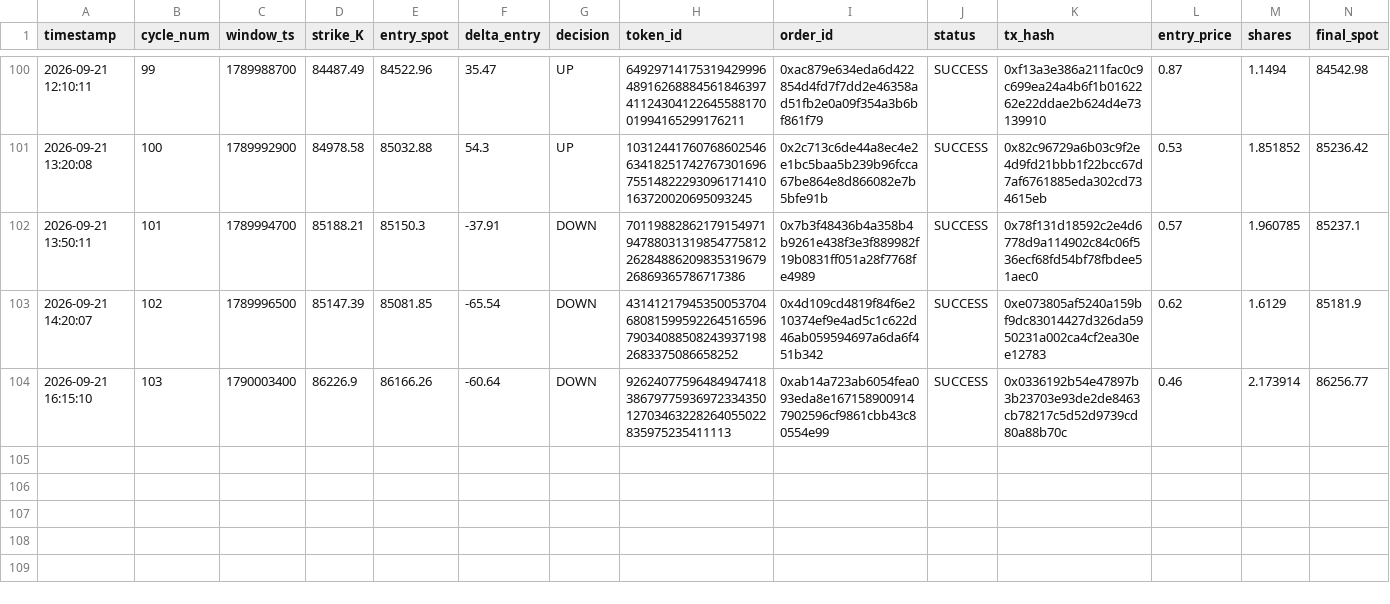
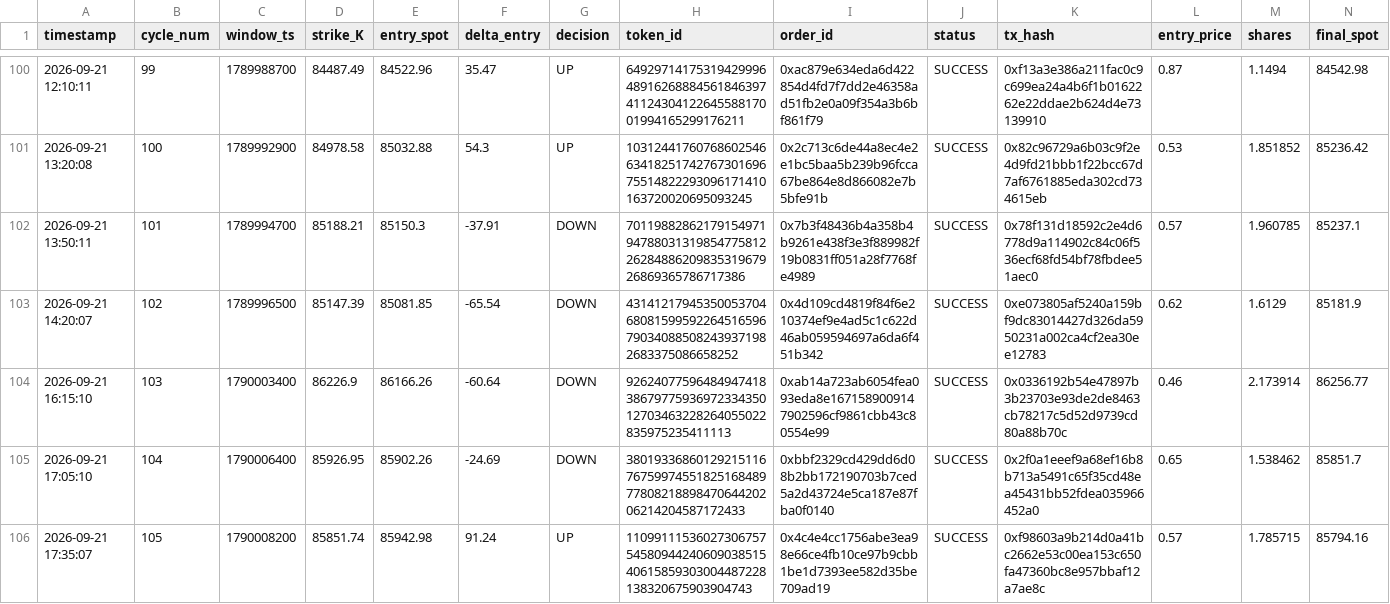
Before and after one commit to rafaelrogel/qwr, a CSV file: live_trading_journal.csv, drawn as a sheet; only a part is shown, gaps mark what is left out; rows hold the shown columns only; the diff names each change by its address in the sheet, - before the commit and + after, or states it on an @@ line.

```diff
--- a/live_trading_journal.csv
+++ b/live_trading_journal.csv
+row 105: 2026-09-21 17:05:10 | 104 | 1790006400 | 85926.95 | 85902.26 | -24.69 | DOWN | 38019336860129215116767599745518251684897780821889847064420206214204587172433 | 0xbbf2329cd429dd6d08b2bb172190703b7ced5a2d43724e5ca187e87fba0f0140 | SUCCESS | 0x2f0a1eeef9a68ef16b8b713a5491c65f35cd48ea45431bb52fdea035966452a0 | 0.65 | 1.538462 | 85851.7
+row 106: 2026-09-21 17:35:07 | 105 | 1790008200 | 85851.74 | 85942.98 | 91.24 | UP | 110991115360273067575458094424060903851540615859303004487228138320675903904743 | 0x4c4e4cc1756abe3ea98e66ce4fb10ce97b9cbb1be1d7393ee582d35be709ad19 | SUCCESS | 0xf98603a9b214d0a41bc2662e53c00ea153c650fa47360bc8e957bbaf12a7ae8c | 0.57 | 1.785715 | 85794.16
```
Also changed, not shown: 3 other files.
